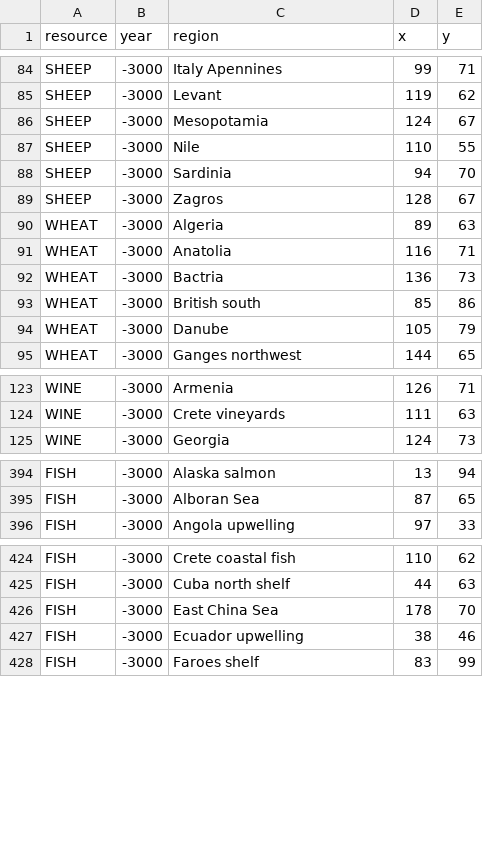
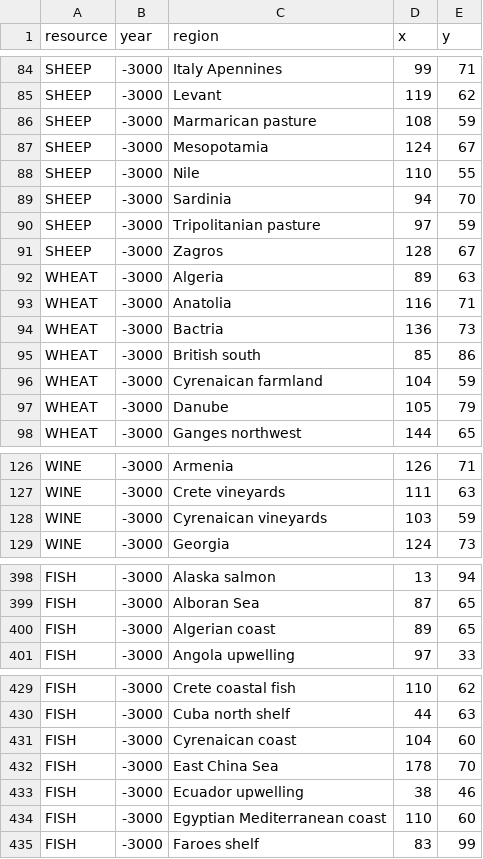
Before and after one commit to fabianmaurer/awakened-rfc, a TSV file: docs/HugeWorldResources.tsv, drawn as a sheet; only a part is shown, gaps mark what is left out; the diff covers the shown part only.

```diff
--- a/docs/HugeWorldResources.tsv
+++ b/docs/HugeWorldResources.tsv
@@ -85,2 +85,3 @@ SHEEP	-3000	Italy Apennines	99	71
 SHEEP	-3000	Levant	119	62
+SHEEP	-3000	Marmarican pasture	108	59
 SHEEP	-3000	Mesopotamia	124	67
@@ -88,2 +89,3 @@ SHEEP	-3000	Nile	110	55
 SHEEP	-3000	Sardinia	94	70
+SHEEP	-3000	Tripolitanian pasture	97	59
 SHEEP	-3000	Zagros	128	67
@@ -93,2 +95,3 @@ WHEAT	-3000	Bactria	136	73
 WHEAT	-3000	British south	85	86
+WHEAT	-3000	Cyrenaican farmland	104	59
 WHEAT	-3000	Danube	105	79
@@ -124,2 +127,3 @@ WINE	-3000	Armenia	126	71
 WINE	-3000	Crete vineyards	111	63
+WINE	-3000	Cyrenaican vineyards	103	59
 WINE	-3000	Georgia	124	73
@@ -395,2 +399,3 @@ FISH	-3000	Alaska salmon	13	94
 FISH	-3000	Alboran Sea	87	65
+FISH	-3000	Algerian coast	89	65
 FISH	-3000	Angola upwelling	97	33
@@ -425,4 +430,6 @@ FISH	-3000	Crete coastal fish	110	62
 FISH	-3000	Cuba north shelf	44	63
+FISH	-3000	Cyrenaican coast	104	60
 FISH	-3000	East China Sea	178	70
 FISH	-3000	Ecuador upwelling	38	46
+FISH	-3000	Egyptian Mediterranean coast	110	60
 FISH	-3000	Faroes shelf	83	99
```
Also changed, not shown: 1 added row elsewhere in this file, 7 other files.
